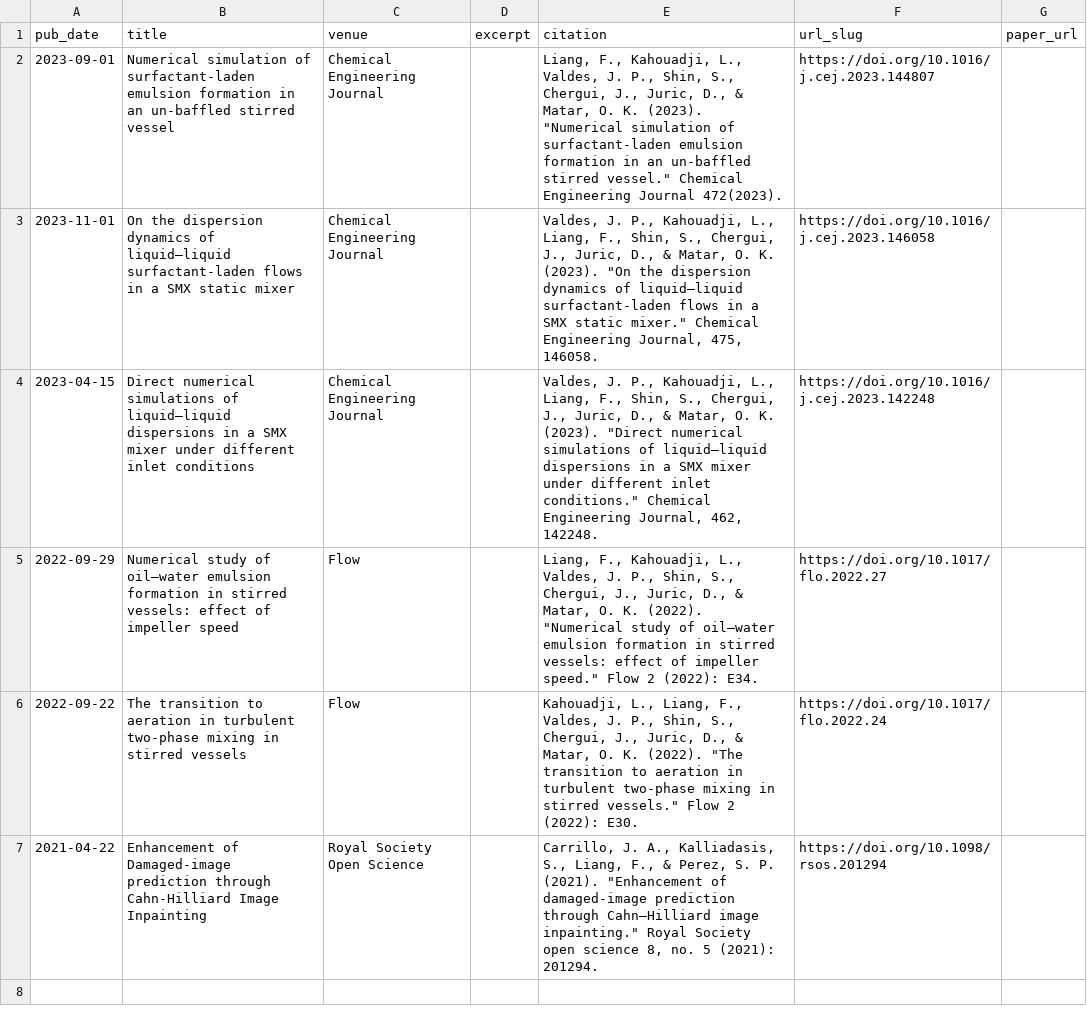
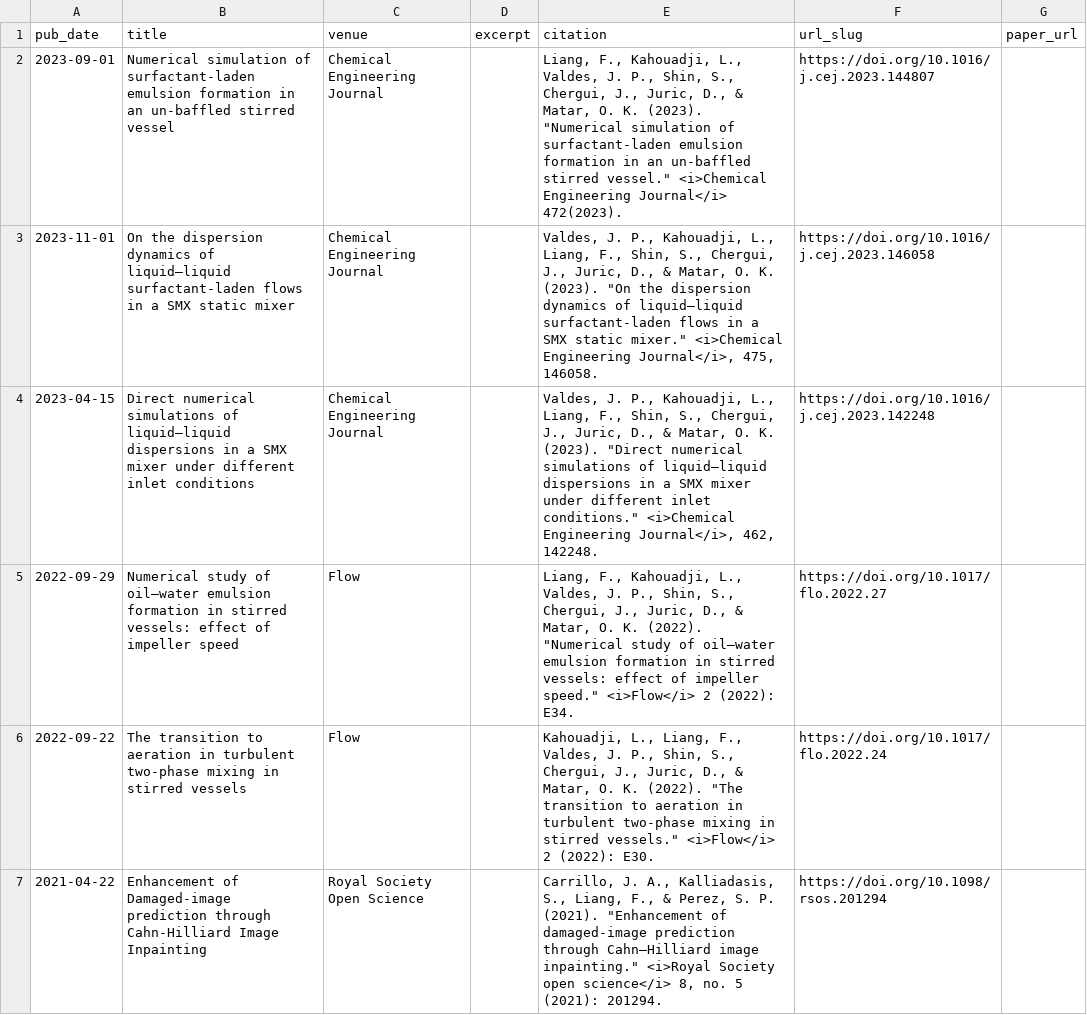
Before and after one commit to fuyueliang/fuyueliang.github.io, a TSV file: markdown_generator/publications.tsv, drawn as a sheet.

```diff
--- a/markdown_generator/publications.tsv
+++ b/markdown_generator/publications.tsv
@@ -1,7 +1,7 @@
 pub_date	title	venue	excerpt	citation	url_slug	paper_url
-2023-09-01	Numerical simulation of surfactant-laden emulsion formation in an un-baffled stirred vessel	Chemical Engineering Journal		Liang, F., Kahouadji, L., Valdes, J. P., Shin, S., Chergui, J., Juric, D., & Matar, O. K. (2023). "Numerical simulation of surfactant-laden emulsion formation in an un-baffled stirred vessel." Chemical Engineering Journal 472(2023).	https://doi.org/10.1016/j.cej.2023.144807	
-2023-11-01	On the dispersion dynamics of liquid–liquid surfactant-laden flows in a SMX static mixer	Chemical Engineering Journal		Valdes, J. P., Kahouadji, L., Liang, F., Shin, S., Chergui, J., Juric, D., & Matar, O. K. (2023). "On the dispersion dynamics of liquid–liquid surfactant-laden flows in a SMX static mixer." Chemical Engineering Journal, 475, 146058.	https://doi.org/10.1016/j.cej.2023.146058	
-2023-04-15	Direct numerical simulations of liquid–liquid dispersions in a SMX mixer under different inlet conditions	Chemical Engineering Journal		Valdes, J. P., Kahouadji, L., Liang, F., Shin, S., Chergui, J., Juric, D., & Matar, O. K. (2023). "Direct numerical simulations of liquid–liquid dispersions in a SMX mixer under different inlet conditions." Chemical Engineering Journal, 462, 142248.	https://doi.org/10.1016/j.cej.2023.142248	
-2022-09-29	Numerical study of oil–water emulsion formation in stirred vessels: effect of impeller speed	Flow		Liang, F., Kahouadji, L., Valdes, J. P., Shin, S., Chergui, J., Juric, D., & Matar, O. K. (2022). "Numerical study of oil–water emulsion formation in stirred vessels: effect of impeller speed." Flow 2 (2022): E34.	https://doi.org/10.1017/flo.2022.27	
-2022-09-22	The transition to aeration in turbulent two-phase mixing in stirred vessels	Flow		Kahouadji, L., Liang, F., Valdes, J. P., Shin, S., Chergui, J., Juric, D., & Matar, O. K. (2022). "The transition to aeration in turbulent two-phase mixing in stirred vessels." Flow 2 (2022): E30.	https://doi.org/10.1017/flo.2022.24	
-2021-04-22	Enhancement of Damaged-image prediction through Cahn-Hilliard Image Inpainting	Royal Society Open Science		Carrillo, J. A., Kalliadasis, S., Liang, F., & Perez, S. P. (2021). "Enhancement of damaged-image prediction through Cahn–Hilliard image inpainting." Royal Society open science 8, no. 5 (2021): 201294.	https://doi.org/10.1098/rsos.201294
+2023-09-01	Numerical simulation of surfactant-laden emulsion formation in an un-baffled stirred vessel	Chemical Engineering Journal		Liang, F., Kahouadji, L., Valdes, J. P., Shin, S., Chergui, J., Juric, D., & Matar, O. K. (2023). "Numerical simulation of surfactant-laden emulsion formation in an un-baffled stirred vessel." <i>Chemical Engineering Journal</i> 472(2023).	https://doi.org/10.1016/j.cej.2023.144807	
+2023-11-01	On the dispersion dynamics of liquid–liquid surfactant-laden flows in a SMX static mixer	Chemical Engineering Journal		Valdes, J. P., Kahouadji, L., Liang, F., Shin, S., Chergui, J., Juric, D., & Matar, O. K. (2023). "On the dispersion dynamics of liquid–liquid surfactant-laden flows in a SMX static mixer." <i>Chemical Engineering Journal</i>, 475, 146058.	https://doi.org/10.1016/j.cej.2023.146058	
+2023-04-15	Direct numerical simulations of liquid–liquid dispersions in a SMX mixer under different inlet conditions	Chemical Engineering Journal		Valdes, J. P., Kahouadji, L., Liang, F., Shin, S., Chergui, J., Juric, D., & Matar, O. K. (2023). "Direct numerical simulations of liquid–liquid dispersions in a SMX mixer under different inlet conditions." <i>Chemical Engineering Journal</i>, 462, 142248.	https://doi.org/10.1016/j.cej.2023.142248	
+2022-09-29	Numerical study of oil–water emulsion formation in stirred vessels: effect of impeller speed	Flow		Liang, F., Kahouadji, L., Valdes, J. P., Shin, S., Chergui, J., Juric, D., & Matar, O. K. (2022). "Numerical study of oil–water emulsion formation in stirred vessels: effect of impeller speed." <i>Flow</i> 2 (2022): E34.	https://doi.org/10.1017/flo.2022.27	
+2022-09-22	The transition to aeration in turbulent two-phase mixing in stirred vessels	Flow		Kahouadji, L., Liang, F., Valdes, J. P., Shin, S., Chergui, J., Juric, D., & Matar, O. K. (2022). "The transition to aeration in turbulent two-phase mixing in stirred vessels." <i>Flow</i> 2 (2022): E30.	https://doi.org/10.1017/flo.2022.24	
+2021-04-22	Enhancement of Damaged-image prediction through Cahn-Hilliard Image Inpainting	Royal Society Open Science		Carrillo, J. A., Kalliadasis, S., Liang, F., & Perez, S. P. (2021). "Enhancement of damaged-image prediction through Cahn–Hilliard image inpainting." <i>Royal Society open science</i> 8, no. 5 (2021): 201294.	https://doi.org/10.1098/rsos.201294
```
Also changed, not shown: 7 other files.
